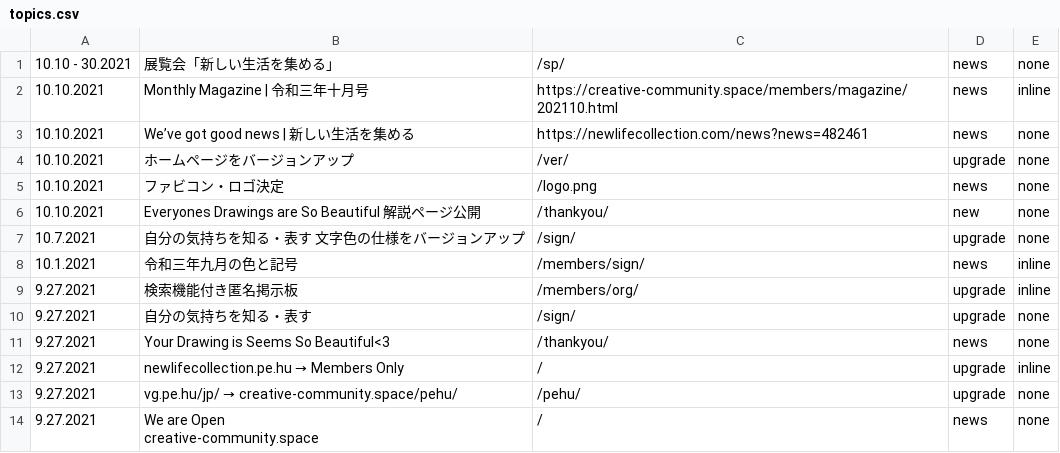
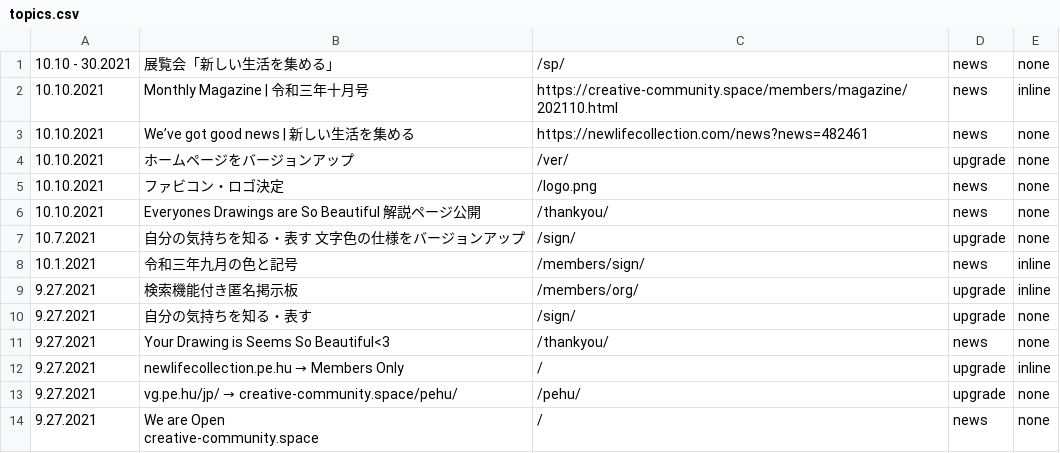
Before and after one commit to creative-community-pehu/index, a CSV file: ver/topics.csv, drawn as a sheet.

Commit message:
Update topics.csv

```diff
--- a/ver/topics.csv
+++ b/ver/topics.csv
@@ -5,3 +5,3 @@
 10.10.2021 ,"ファビコン・ロゴ決定","/logo.png",news,none
-10.10.2021 ,"Everyones Drawings are So Beautiful 解説ページ公開","/thankyou/",new,none
+10.10.2021 ,"Everyones Drawings are So Beautiful 解説ページ公開","/thankyou/",news,none
 10.7.2021 ,"自分の気持ちを知る・表す 文字色の仕様をバージョンアップ","/sign/",upgrade,none
```
